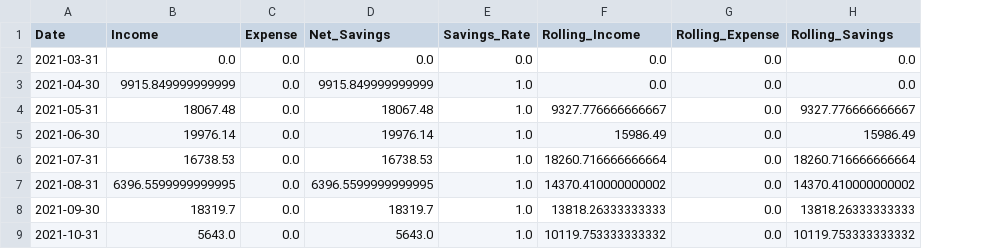
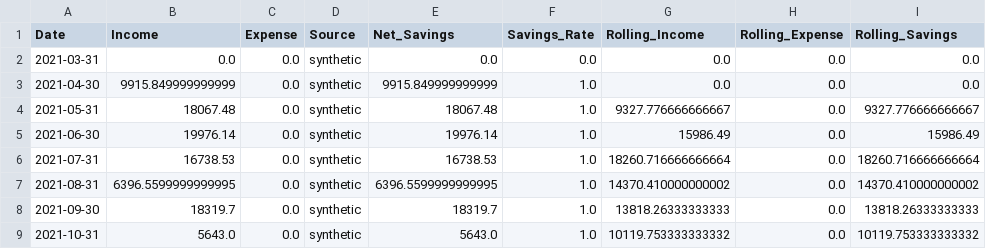
Before and after one commit to STU138322/Dissertation-Personal-Finance-ML, a CSV file: data/engineered/engineered_dataset1.csv, drawn as a sheet; only a part is shown; the diff names each change by its address in the sheet, - before the commit and + after, or states it on an @@ line.

Commit message:
added model saving to training scripts + updated dataset1 engineering to include source.

```diff
--- a/data/engineered/engineered_dataset1.csv
+++ b/data/engineered/engineered_dataset1.csv
+column D (Source), rows 2-9: all synthetic
```
Also changed, not shown: 4 other files.
